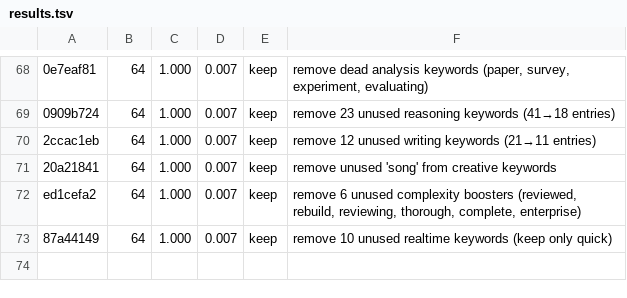
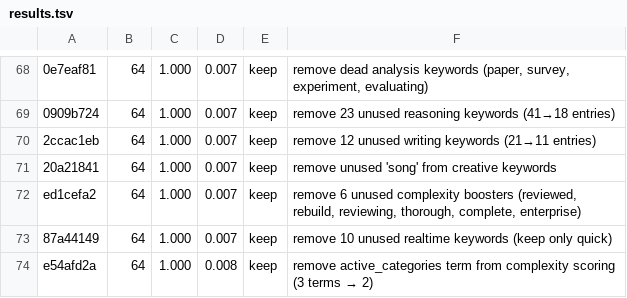
Before and after one commit to lordofwar81/hermes-agent, a TSV file: autoresearch-routing/results.tsv, drawn as a sheet; only a part is shown, gaps mark what is left out.

```diff
--- a/autoresearch-routing/results.tsv
+++ b/autoresearch-routing/results.tsv
@@ -73 +73,2 @@ ed1cefa2	64	1.000	0.007	keep	remove 6 unused complexity boosters (reviewed, rebu
 87a44149	64	1.000	0.007	keep	remove 10 unused realtime keywords (keep only quick)
+e54afd2a	64	1.000	0.008	keep	remove active_categories term from complexity scoring (3 terms → 2)
```
Also changed, not shown: 1 other file.
